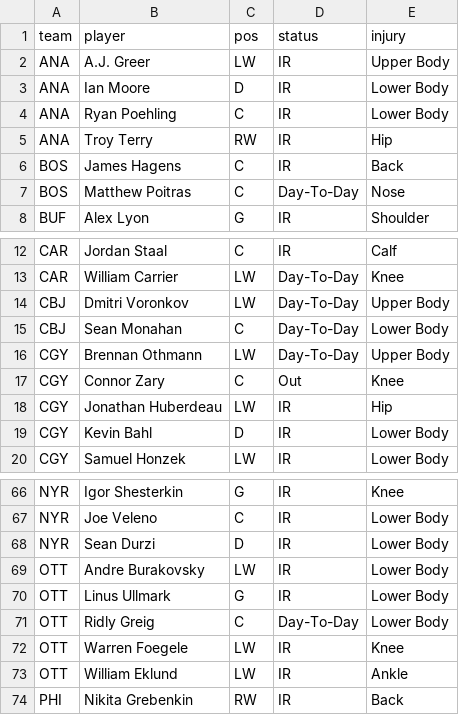
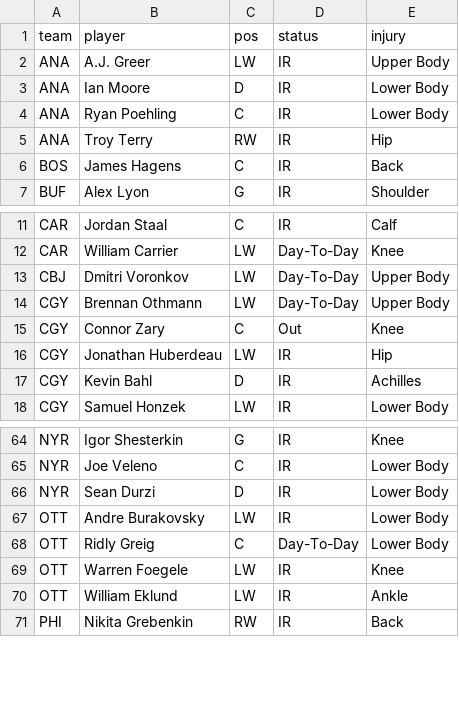
Before and after one commit to marekdoucet/pool-survivor, a CSV file: data/injuries.csv, drawn as a sheet; only a part is shown, gaps mark what is left out.

```diff
--- a/data/injuries.csv
+++ b/data/injuries.csv
@@ -6,3 +6,2 @@ ANA,Troy Terry,RW,IR,Hip
 BOS,James Hagens,C,IR,Back
-BOS,Matthew Poitras,C,Day-To-Day,Nose
 BUF,Alex Lyon,G,IR,Shoulder
@@ -14,3 +13,2 @@ CAR,William Carrier,LW,Day-To-Day,Knee
 CBJ,Dmitri Voronkov,LW,Day-To-Day,Upper Body
-CBJ,Sean Monahan,C,Day-To-Day,Lower Body
 CGY,Brennan Othmann,LW,Day-To-Day,Upper Body
@@ -18,3 +16,3 @@ CGY,Connor Zary,C,Out,Knee
 CGY,Jonathan Huberdeau,LW,IR,Hip
-CGY,Kevin Bahl,D,IR,Lower Body
+CGY,Kevin Bahl,D,IR,Achilles
 CGY,Samuel Honzek,LW,IR,Lower Body
@@ -69,3 +67,2 @@ NYR,Sean Durzi,D,IR,Lower Body
 OTT,Andre Burakovsky,LW,IR,Lower Body
-OTT,Linus Ullmark,G,IR,Lower Body
 OTT,Ridly Greig,C,Day-To-Day,Lower Body
```
Also changed, not shown: 3 other files.
